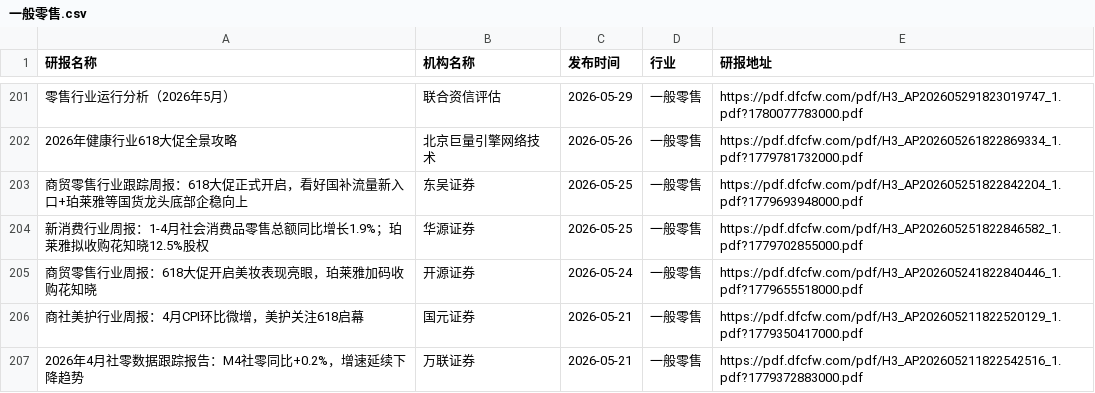
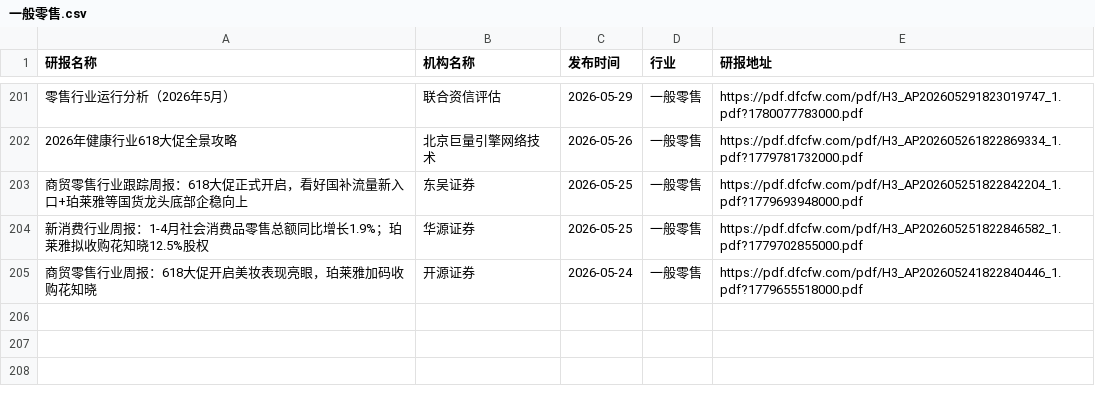
Before and after one commit to manymore13/report, a CSV file: eastmoney/一般零售.csv, drawn as a sheet; only a part is shown, gaps mark what is left out; the diff names each change by its address in the sheet, - before the commit and + after, or states it on an @@ line.

```diff
--- a/eastmoney/一般零售.csv
+++ b/eastmoney/一般零售.csv
-row 206: 商社美护行业周报：4月CPI环比微增，美护关注618启幕 | 国元证券 | 2026-05-21 | 一般零售 | https://pdf.dfcfw.com/pdf/H3_AP202605211822520129_1.pdf?1779350417000.pdf
-row 207: 2026年4月社零数据跟踪报告：M4社零同比+0.2%，增速延续下降趋势 | 万联证券 | 2026-05-21 | 一般零售 | https://pdf.dfcfw.com/pdf/H3_AP202605211822542516_1.pdf?1779372883000.pdf
```
Also changed, not shown: eastmoney/IT服务Ⅱ.csv, eastmoney/养殖业.csv, 26 other files.
